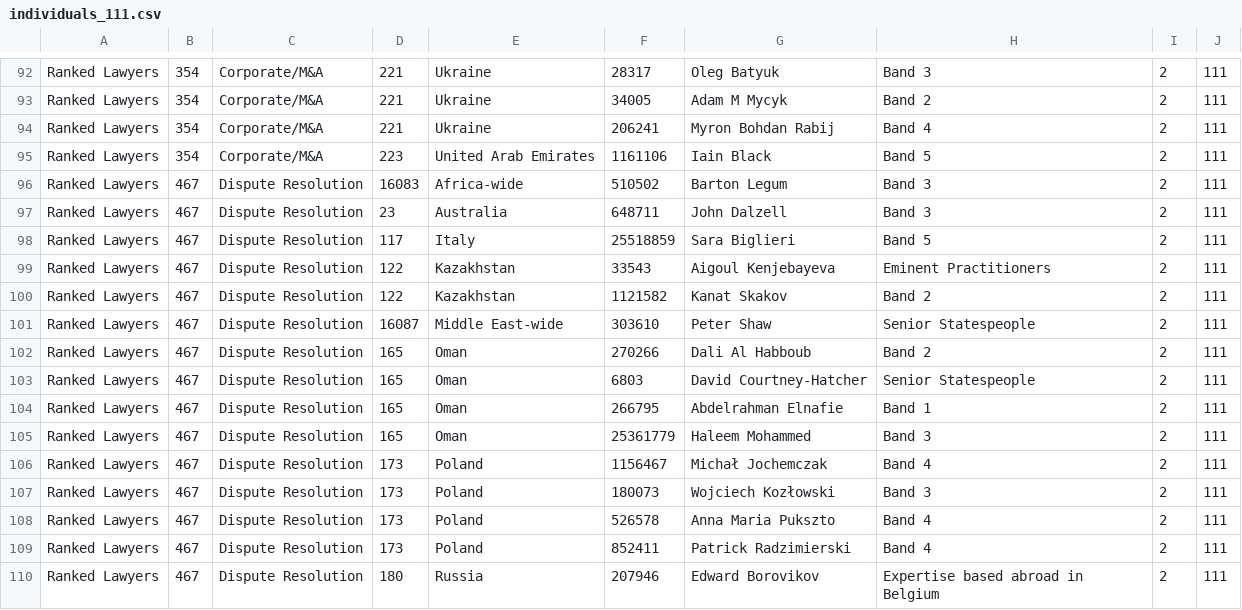
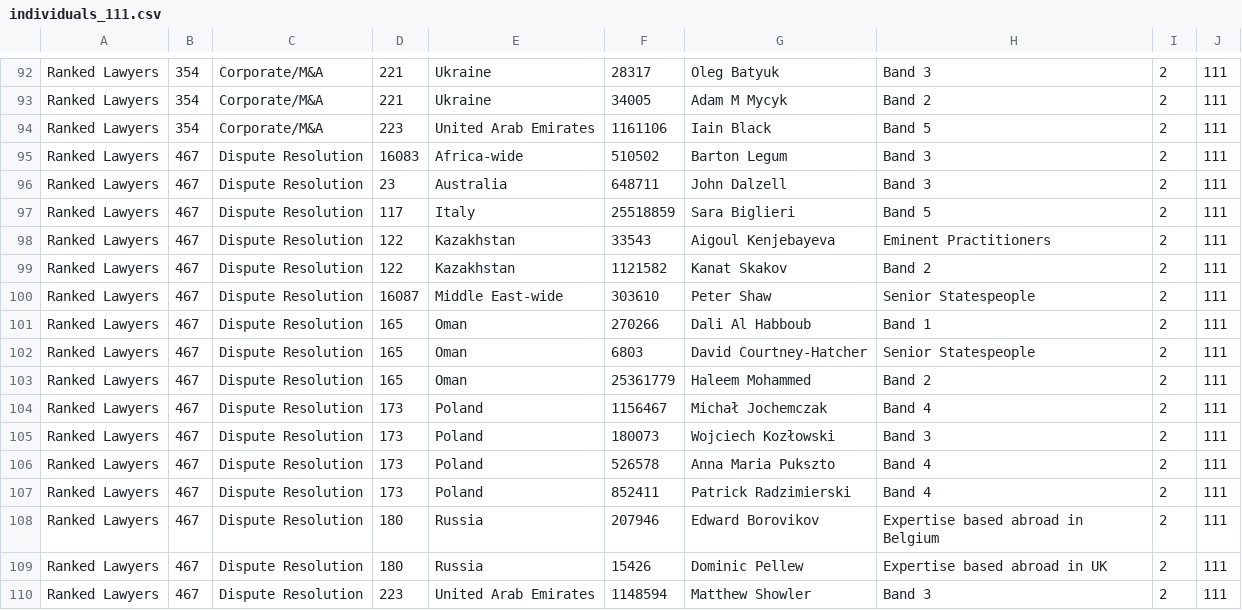
Before and after one commit to kkobierski/get_chambers_rankings, a CSV file: data/individuals_111.csv, drawn as a sheet; only a part is shown, gaps mark what is left out; the shorter side is filled out with more unchanged rows.

```diff
--- a/data/individuals_111.csv
+++ b/data/individuals_111.csv
@@ -93,3 +93,2 @@ Ranked Lawyers,354,Corporate/M&A,221,Ukraine,28317,Oleg Batyuk,Band 3,2,111
 Ranked Lawyers,354,Corporate/M&A,221,Ukraine,34005,Adam M Mycyk,Band 2,2,111
-Ranked Lawyers,354,Corporate/M&A,221,Ukraine,206241,Myron Bohdan Rabij,Band 4,2,111
 Ranked Lawyers,354,Corporate/M&A,223,United Arab Emirates,1161106,Iain Black,Band 5,2,111
@@ -101,6 +100,5 @@ Ranked Lawyers,467,Dispute Resolution,122,Kazakhstan,1121582,Kanat Skakov,Band 2
 Ranked Lawyers,467,Dispute Resolution,16087,Middle East-wide,303610,Peter Shaw,Senior Statespeople,2,111
-Ranked Lawyers,467,Dispute Resolution,165,Oman,270266,Dali Al Habboub,Band 2,2,111
+Ranked Lawyers,467,Dispute Resolution,165,Oman,270266,Dali Al Habboub,Band 1,2,111
 Ranked Lawyers,467,Dispute Resolution,165,Oman,6803,David Courtney-Hatcher,Senior Statespeople,2,111
-Ranked Lawyers,467,Dispute Resolution,165,Oman,266795,Abdelrahman Elnafie,Band 1,2,111
-Ranked Lawyers,467,Dispute Resolution,165,Oman,25361779,Haleem Mohammed,Band 3,2,111
+Ranked Lawyers,467,Dispute Resolution,165,Oman,25361779,Haleem Mohammed,Band 2,2,111
 Ranked Lawyers,467,Dispute Resolution,173,Poland,1156467,Michał Jochemczak,Band 4,2,111
```
Also changed, not shown: 4 other files.
